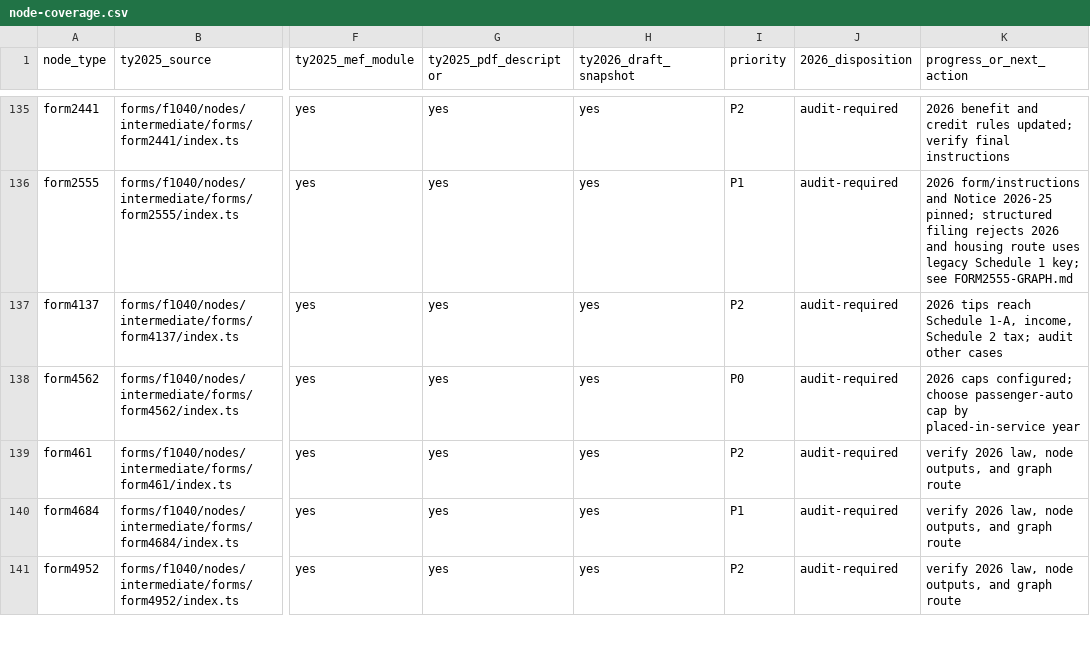
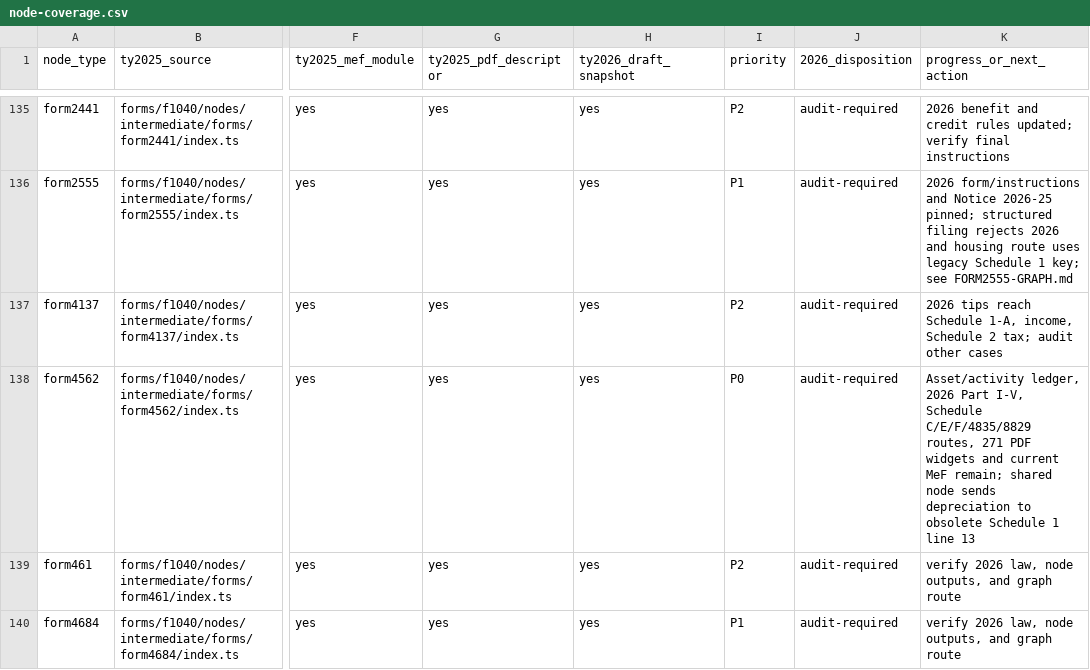
Before and after one commit to filedcom/opentax, a CSV file: docs/ty2026/node-coverage.csv, drawn as a sheet; only a part is shown, gaps mark what is left out; the shorter side is filled out with more unchanged rows; the diff names each change by its address in the sheet, - before the commit and + after, or states it on an @@ line.

Commit message:
Document TY2026 Form 4562 asset and filing contract

```diff
--- a/docs/ty2026/node-coverage.csv
+++ b/docs/ty2026/node-coverage.csv
-K138 (progress_or_next_action): 2026 caps configured; choose passenger-auto cap by placed-in-service year
+K138 (progress_or_next_action): Asset/activity ledger, 2026 Part I-V, Schedule C/E/F/4835/8829 routes, 271 PDF widgets and current MeF remain; shared node sends depreciation to obsolete Schedule 1 line 13
```
Also changed, not shown: 15 other files.
